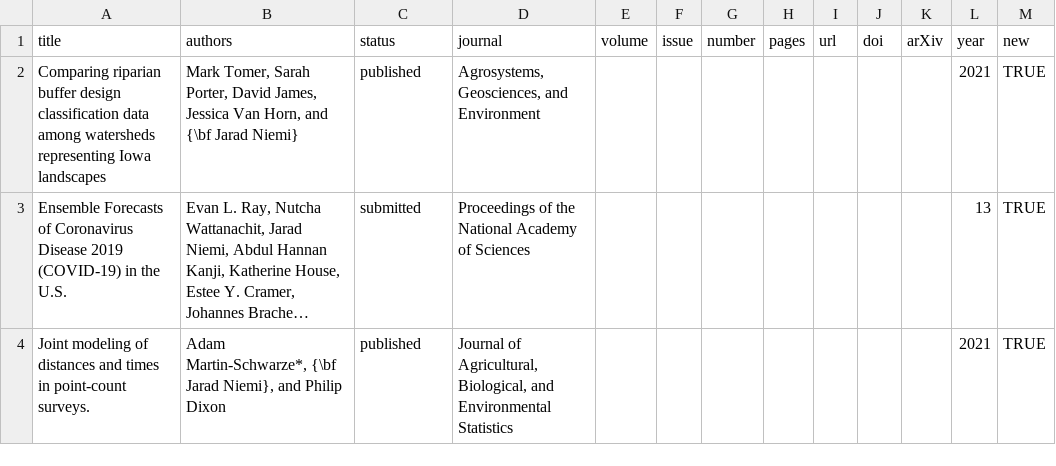
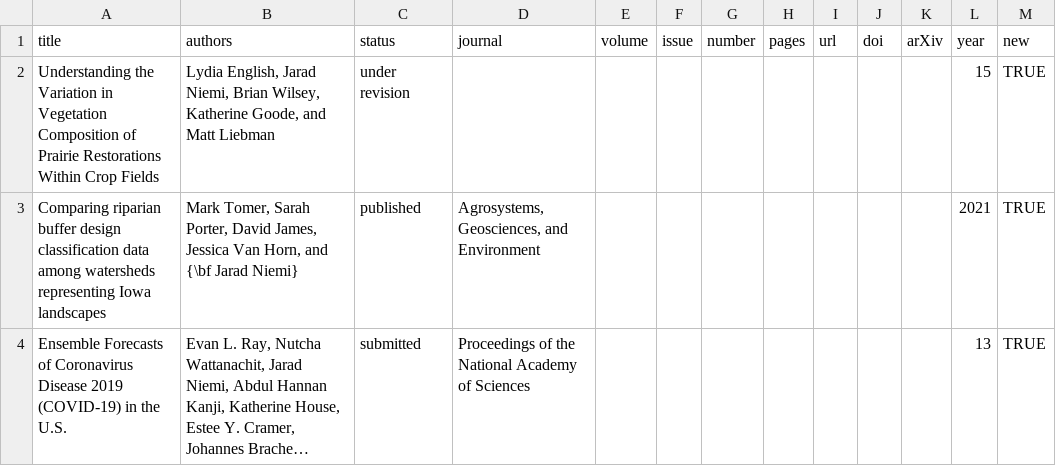
Before and after one commit to jarad/cv, a CSV file: publications.csv, drawn as a sheet; only a part is shown; the shorter side is filled out with more unchanged rows; long unchanged cells end in ….

Commit message:
Add English article

```diff
--- a/publications.csv
+++ b/publications.csv
@@ -1,2 +1,3 @@
 title,authors,status,journal,volume,issue,number,pages,url,doi,arXiv,year,new
+Understanding the Variation in Vegetation Composition of Prairie Restorations Within Crop Fields,"Lydia English, Jarad Niemi, Brian Wilsey, Katherine Goode, and Matt Liebman",under revision,,,,,,,,,15,TRUE
 Comparing riparian buffer design classification data among watersheds representing Iowa landscapes,"Mark Tomer, Sarah Porter, David James, Jessica Van Horn, and {\bf Jarad Niemi}",published,"Agrosystems, Geosciences, and Environment",,,,,,,,2021,TRUE
```
